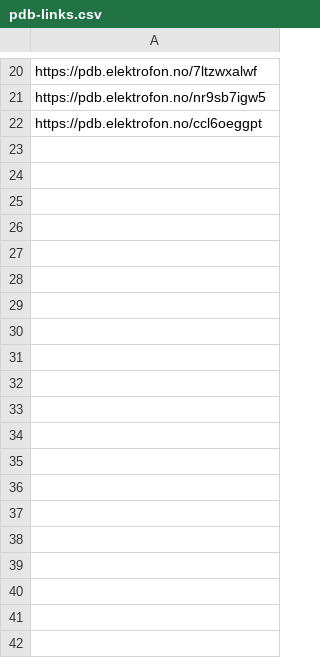
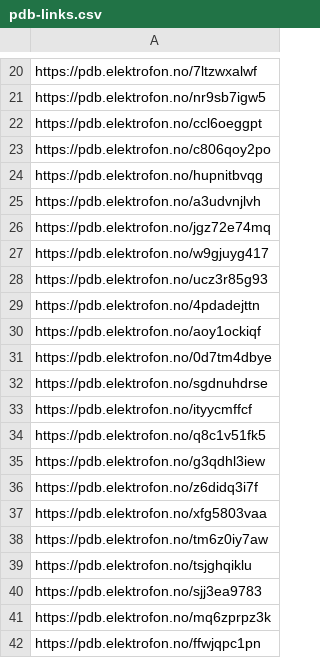
Before and after one commit to DinkDonk/elektrofon-pdb, a CSV file: serials/pdb-links.csv, drawn as a sheet; only a part is shown, gaps mark what is left out.

```diff
--- a/serials/pdb-links.csv
+++ b/serials/pdb-links.csv
@@ -22 +22,21 @@ https://pdb.elektrofon.no/nr9sb7igw5
 https://pdb.elektrofon.no/ccl6oeggpt
+https://pdb.elektrofon.no/c806qoy2po
+https://pdb.elektrofon.no/hupnitbvqg
+https://pdb.elektrofon.no/a3udvnjlvh
+https://pdb.elektrofon.no/jgz72e74mq
+https://pdb.elektrofon.no/w9gjuyg417
+https://pdb.elektrofon.no/ucz3r85g93
+https://pdb.elektrofon.no/4pdadejttn
+https://pdb.elektrofon.no/aoy1ockiqf
+https://pdb.elektrofon.no/0d7tm4dbye
+https://pdb.elektrofon.no/sgdnuhdrse
+https://pdb.elektrofon.no/ityycmffcf
+https://pdb.elektrofon.no/q8c1v51fk5
+https://pdb.elektrofon.no/g3qdhl3iew
+https://pdb.elektrofon.no/z6didq3i7f
+https://pdb.elektrofon.no/xfg5803vaa
+https://pdb.elektrofon.no/tm6z0iy7aw
+https://pdb.elektrofon.no/tsjghqiklu
+https://pdb.elektrofon.no/sjj3ea9783
+https://pdb.elektrofon.no/mq6zprpz3k
+https://pdb.elektrofon.no/ffwjqpc1pn
```
Also changed, not shown: 41 other files.
